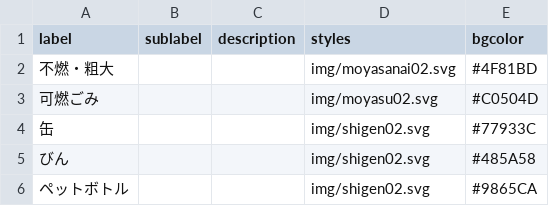
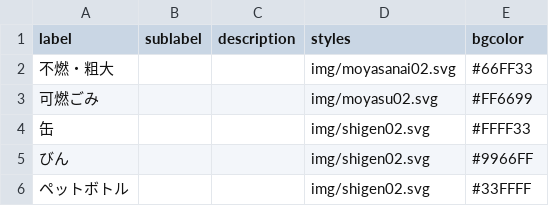
Before and after one commit to 5374-shizuoka-kanbarayui/5374-shizuoka-kanbarayui, a CSV file: data/description.csv, drawn as a sheet.

```diff
--- a/data/description.csv
+++ b/data/description.csv
@@ -1,6 +1,6 @@
 label,sublabel,description,styles,bgcolor
-不燃・粗大,,,img/moyasanai02.svg,#4F81BD
-可燃ごみ,,,img/moyasu02.svg,#C0504D
-缶,,,img/shigen02.svg,#77933C
-びん,,,img/shigen02.svg,#485A58
-ペットボトル,,,img/shigen02.svg,#9865CA
+不燃・粗大,,,img/moyasanai02.svg,#66FF33
+可燃ごみ,,,img/moyasu02.svg,#FF6699
+缶,,,img/shigen02.svg,#FFFF33
+びん,,,img/shigen02.svg,#9966FF
+ペットボトル,,,img/shigen02.svg,#33FFFF
```
